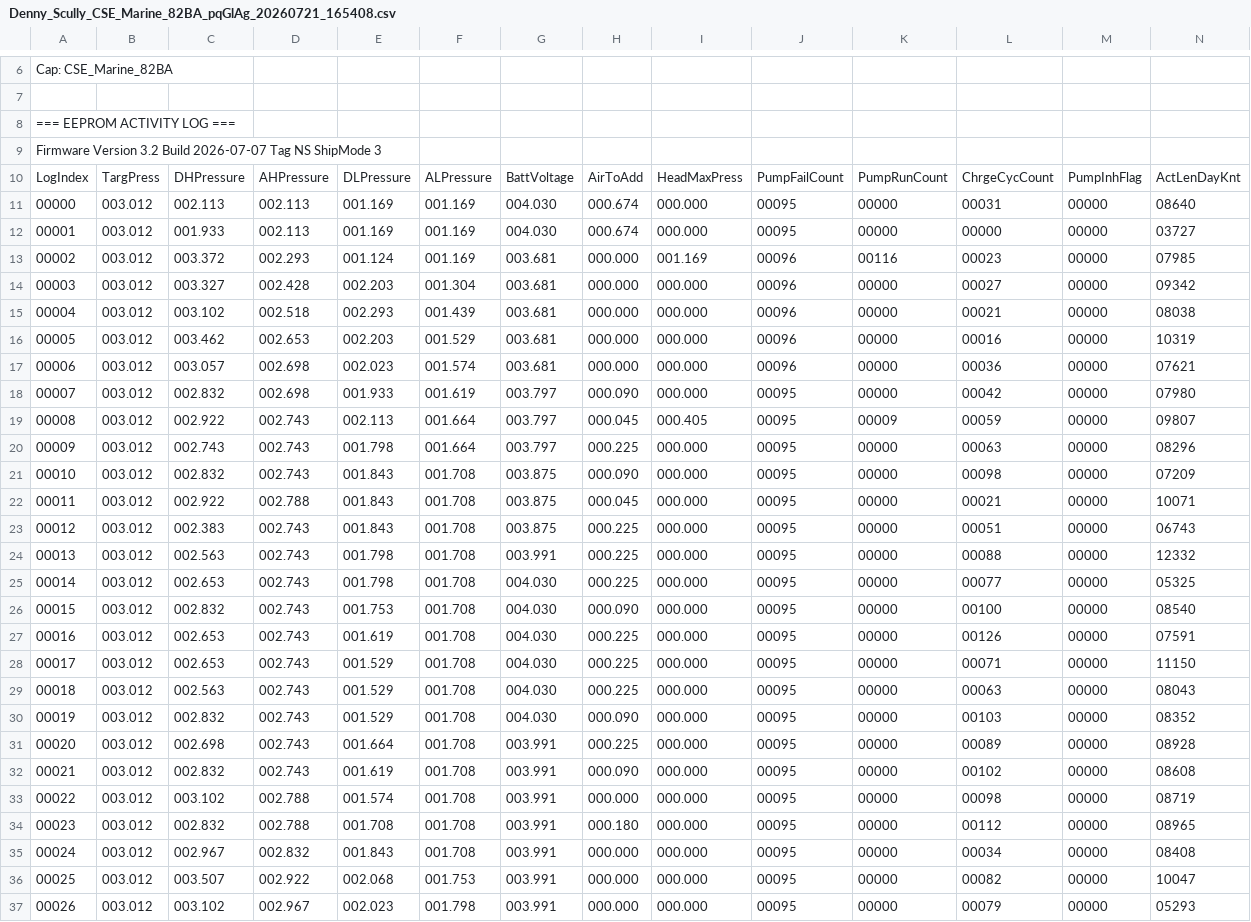
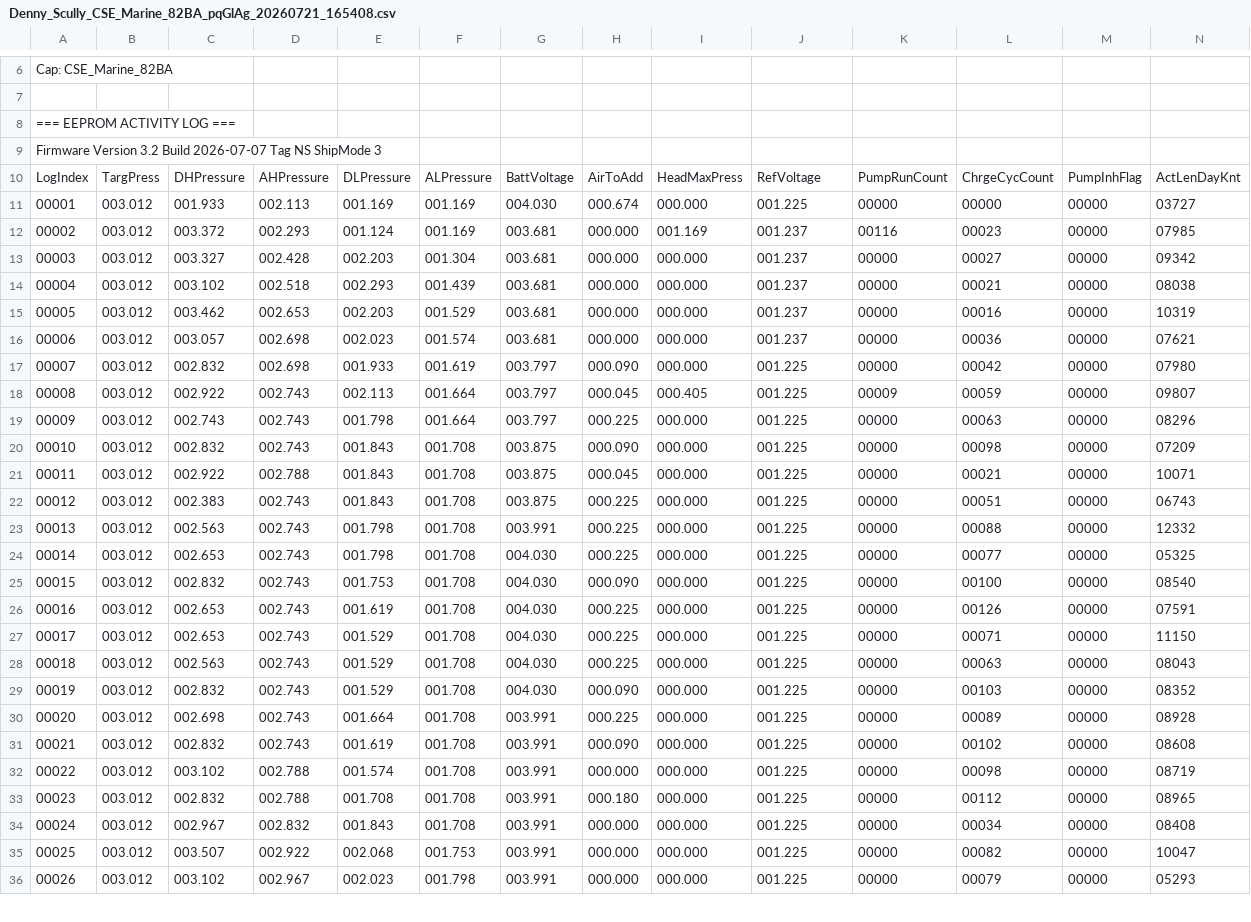
Before and after one commit to gmiedema-cse/cse-log-receiver-, a CSV file: logs/Denny_Scully_CSE_Marine_82BA_pqGlAg_20260721_165408.csv, drawn as a sheet; only a part is shown, gaps mark what is left out; the diff covers the shown part only.

Commit message:
Update Denny_Scully_CSE_Marine_82BA_pqGlAg_20260721_165408.csv

```diff
--- a/logs/Denny_Scully_CSE_Marine_82BA_pqGlAg_20260721_165408.csv
+++ b/logs/Denny_Scully_CSE_Marine_82BA_pqGlAg_20260721_165408.csv
@@ -9,29 +9,28 @@ Cap: CSE_Marine_82BA
 Firmware Version 3.2   Build 2026-07-07   Tag NS   ShipMode 3
-LogIndex,TargPress,DHPressure,AHPressure,DLPressure,ALPressure,BattVoltage,AirToAdd,HeadMaxPress,PumpFailCount,PumpRunCount,ChrgeCycCount,PumpInhFlag,ActLenDayKnt
-00000,003.012,002.113,002.113,001.169,001.169,004.030,000.674,000.000,00095,00000,00031,00000,08640
-00001,003.012,001.933,002.113,001.169,001.169,004.030,000.674,000.000,00095,00000,00000,00000,03727
-00002,003.012,003.372,002.293,001.124,001.169,003.681,000.000,001.169,00096,00116,00023,00000,07985
-00003,003.012,003.327,002.428,002.203,001.304,003.681,000.000,000.000,00096,00000,00027,00000,09342
-00004,003.012,003.102,002.518,002.293,001.439,003.681,000.000,000.000,00096,00000,00021,00000,08038
-00005,003.012,003.462,002.653,002.203,001.529,003.681,000.000,000.000,00096,00000,00016,00000,10319
-00006,003.012,003.057,002.698,002.023,001.574,003.681,000.000,000.000,00096,00000,00036,00000,07621
-00007,003.012,002.832,002.698,001.933,001.619,003.797,000.090,000.000,00095,00000,00042,00000,07980
-00008,003.012,002.922,002.743,002.113,001.664,003.797,000.045,000.405,00095,00009,00059,00000,09807
-00009,003.012,002.743,002.743,001.798,001.664,003.797,000.225,000.000,00095,00000,00063,00000,08296
-00010,003.012,002.832,002.743,001.843,001.708,003.875,000.090,000.000,00095,00000,00098,00000,07209
-00011,003.012,002.922,002.788,001.843,001.708,003.875,000.045,000.000,00095,00000,00021,00000,10071
-00012,003.012,002.383,002.743,001.843,001.708,003.875,000.225,000.000,00095,00000,00051,00000,06743
-00013,003.012,002.563,002.743,001.798,001.708,003.991,000.225,000.000,00095,00000,00088,00000,12332
-00014,003.012,002.653,002.743,001.798,001.708,004.030,000.225,000.000,00095,00000,00077,00000,05325
-00015,003.012,002.832,002.743,001.753,001.708,004.030,000.090,000.000,00095,00000,00100,00000,08540
-00016,003.012,002.653,002.743,001.619,001.708,004.030,000.225,000.000,00095,00000,00126,00000,07591
-00017,003.012,002.653,002.743,001.529,001.708,004.030,000.225,000.000,00095,00000,00071,00000,11150
-00018,003.012,002.563,002.743,001.529,001.708,004.030,000.225,000.000,00095,00000,00063,00000,08043
-00019,003.012,002.832,002.743,001.529,001.708,004.030,000.090,000.000,00095,00000,00103,00000,08352
-00020,003.012,002.698,002.743,001.664,001.708,003.991,000.225,000.000,00095,00000,00089,00000,08928
-00021,003.012,002.832,002.743,001.619,001.708,003.991,000.090,000.000,00095,00000,00102,00000,08608
-00022,003.012,003.102,002.788,001.574,001.708,003.991,000.000,000.000,00095,00000,00098,00000,08719
-00023,003.012,002.832,002.788,001.708,001.708,003.991,000.180,000.000,00095,00000,00112,00000,08965
-00024,003.012,002.967,002.832,001.843,001.708,003.991,000.000,000.000,00095,00000,00034,00000,08408
-00025,003.012,003.507,002.922,002.068,001.753,003.991,000.000,000.000,00095,00000,00082,00000,10047
-00026,003.012,003.102,002.967,002.023,001.798,003.991,000.000,000.000,00095,00000,00079,00000,05293
+LogIndex,TargPress,DHPressure,AHPressure,DLPressure,ALPressure,BattVoltage,AirToAdd,HeadMaxPress,RefVoltage,PumpRunCount,ChrgeCycCount,PumpInhFlag,ActLenDayKnt
+00001,003.012,001.933,002.113,001.169,001.169,004.030,000.674,000.000,001.225,00000,00000,00000,03727
+00002,003.012,003.372,002.293,001.124,001.169,003.681,000.000,001.169,001.237,00116,00023,00000,07985
+00003,003.012,003.327,002.428,002.203,001.304,003.681,000.000,000.000,001.237,00000,00027,00000,09342
+00004,003.012,003.102,002.518,002.293,001.439,003.681,000.000,000.000,001.237,00000,00021,00000,08038
+00005,003.012,003.462,002.653,002.203,001.529,003.681,000.000,000.000,001.237,00000,00016,00000,10319
+00006,003.012,003.057,002.698,002.023,001.574,003.681,000.000,000.000,001.237,00000,00036,00000,07621
+00007,003.012,002.832,002.698,001.933,001.619,003.797,000.090,000.000,001.225,00000,00042,00000,07980
+00008,003.012,002.922,002.743,002.113,001.664,003.797,000.045,000.405,001.225,00009,00059,00000,09807
+00009,003.012,002.743,002.743,001.798,001.664,003.797,000.225,000.000,001.225,00000,00063,00000,08296
+00010,003.012,002.832,002.743,001.843,001.708,003.875,000.090,000.000,001.225,00000,00098,00000,07209
+00011,003.012,002.922,002.788,001.843,001.708,003.875,000.045,000.000,001.225,00000,00021,00000,10071
+00012,003.012,002.383,002.743,001.843,001.708,003.875,000.225,000.000,001.225,00000,00051,00000,06743
+00013,003.012,002.563,002.743,001.798,001.708,003.991,000.225,000.000,001.225,00000,00088,00000,12332
+00014,003.012,002.653,002.743,001.798,001.708,004.030,000.225,000.000,001.225,00000,00077,00000,05325
+00015,003.012,002.832,002.743,001.753,001.708,004.030,000.090,000.000,001.225,00000,00100,00000,08540
+00016,003.012,002.653,002.743,001.619,001.708,004.030,000.225,000.000,001.225,00000,00126,00000,07591
+00017,003.012,002.653,002.743,001.529,001.708,004.030,000.225,000.000,001.225,00000,00071,00000,11150
+00018,003.012,002.563,002.743,001.529,001.708,004.030,000.225,000.000,001.225,00000,00063,00000,08043
+00019,003.012,002.832,002.743,001.529,001.708,004.030,000.090,000.000,001.225,00000,00103,00000,08352
+00020,003.012,002.698,002.743,001.664,001.708,003.991,000.225,000.000,001.225,00000,00089,00000,08928
+00021,003.012,002.832,002.743,001.619,001.708,003.991,000.090,000.000,001.225,00000,00102,00000,08608
+00022,003.012,003.102,002.788,001.574,001.708,003.991,000.000,000.000,001.225,00000,00098,00000,08719
+00023,003.012,002.832,002.788,001.708,001.708,003.991,000.180,000.000,001.225,00000,00112,00000,08965
+00024,003.012,002.967,002.832,001.843,001.708,003.991,000.000,000.000,001.225,00000,00034,00000,08408
+00025,003.012,003.507,002.922,002.068,001.753,003.991,000.000,000.000,001.225,00000,00082,00000,10047
+00026,003.012,003.102,002.967,002.023,001.798,003.991,000.000,000.000,001.225,00000,00079,00000,05293
```
Also changed, not shown: 20 edited cells elsewhere in this file.
